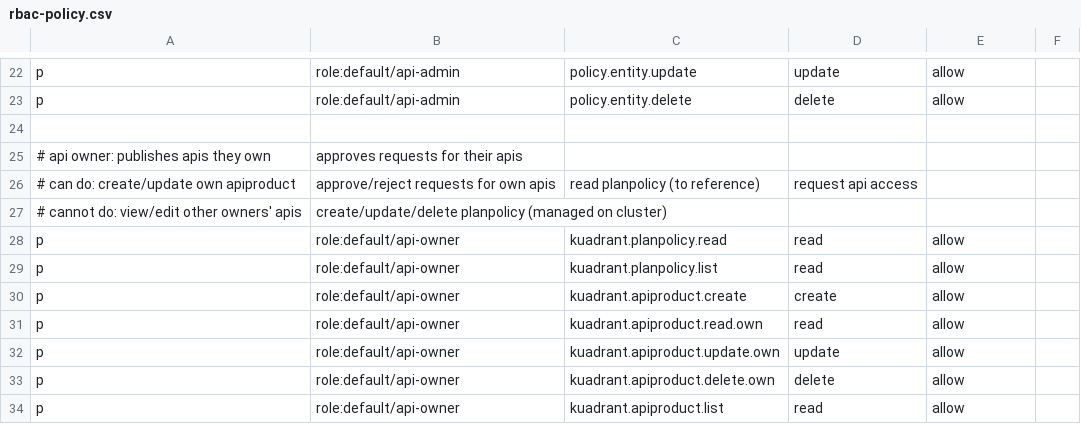
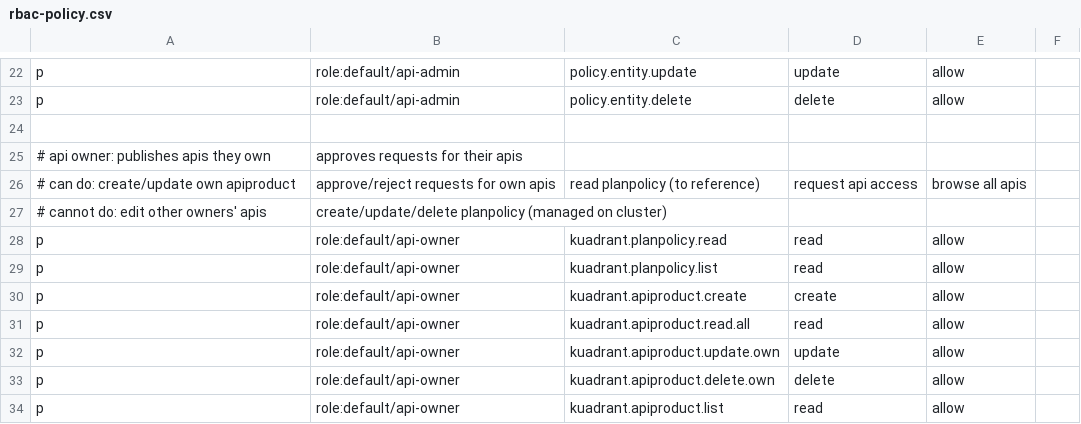
Before and after one commit to Kuadrant/kuadrant-backstage-plugin, a CSV file: rbac-policy.csv, drawn as a sheet; only a part is shown, gaps mark what is left out.

Commit message:
perms tweak
Signed-off-by: Jason Madigan <jason@jasonmadigan.com>

```diff
--- a/rbac-policy.csv
+++ b/rbac-policy.csv
@@ -25,4 +25,4 @@ p, role:default/api-admin, policy.entity.delete, delete, allow
 # api owner: publishes apis they own, approves requests for their apis
-# can do: create/update own apiproduct, approve/reject requests for own apis, read planpolicy (to reference), request api access
-# cannot do: view/edit other owners' apis, create/update/delete planpolicy (managed on cluster)
+# can do: create/update own apiproduct, approve/reject requests for own apis, read planpolicy (to reference), request api access, browse all apis
+# cannot do: edit other owners' apis, create/update/delete planpolicy (managed on cluster)
 p, role:default/api-owner, kuadrant.planpolicy.read, read, allow
@@ -30,3 +30,3 @@ p, role:default/api-owner, kuadrant.planpolicy.list, read, allow
 p, role:default/api-owner, kuadrant.apiproduct.create, create, allow
-p, role:default/api-owner, kuadrant.apiproduct.read.own, read, allow
+p, role:default/api-owner, kuadrant.apiproduct.read.all, read, allow
 p, role:default/api-owner, kuadrant.apiproduct.update.own, update, allow
```
